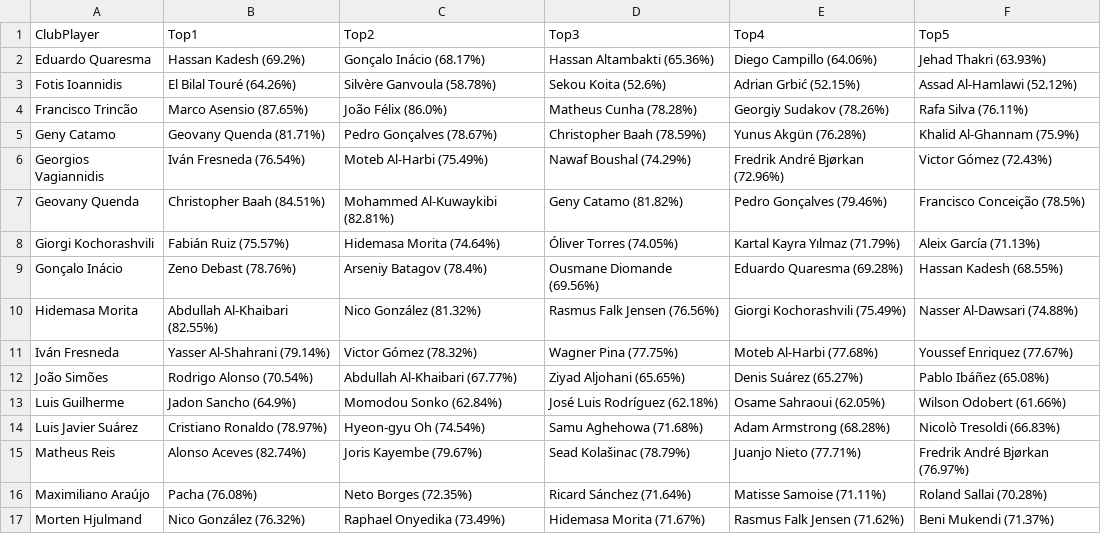
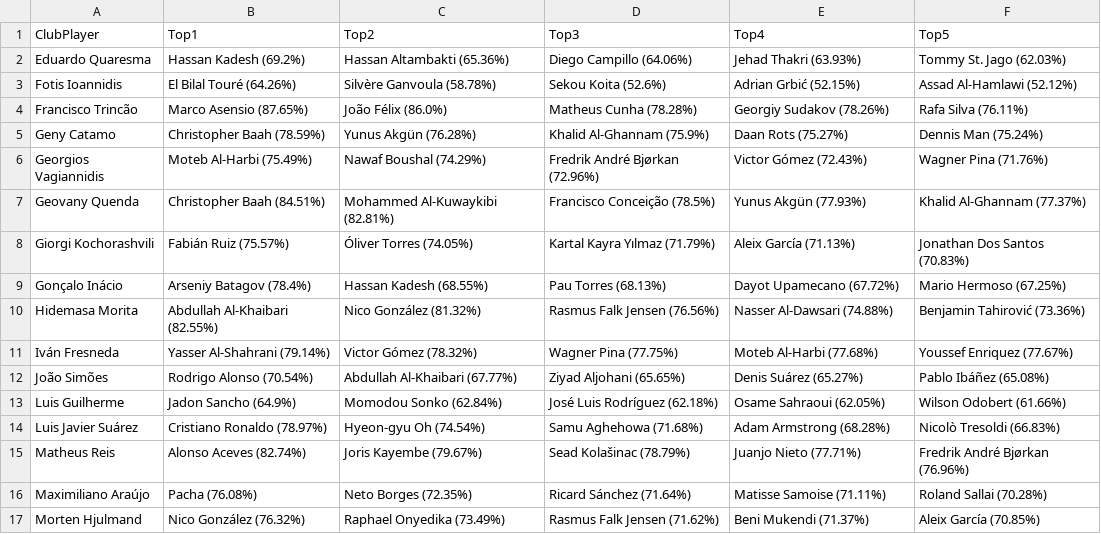
Before and after one commit to xavierrosinach/Football-Similarity-Score, a CSV file: data/output/sporting_cp.csv, drawn as a sheet; only a part is shown; the diff covers the shown part only.

```diff
--- a/data/output/sporting_cp.csv
+++ b/data/output/sporting_cp.csv
@@ -1,11 +1,11 @@
 ClubPlayer;Top1;Top2;Top3;Top4;Top5
-Eduardo Quaresma;Hassan Kadesh (69.2%);Gonçalo Inácio (68.17%);Hassan Altambakti (65.36%);Diego Campillo (64.06%);Jehad Thakri (63.93%)
+Eduardo Quaresma;Hassan Kadesh (69.2%);Hassan Altambakti (65.36%);Diego Campillo (64.06%);Jehad Thakri (63.93%);Tommy St. Jago (62.03%)
 Fotis Ioannidis;El Bilal Touré (64.26%);Silvère Ganvoula (58.78%);Sekou Koita (52.6%);Adrian Grbić (52.15%);Assad Al-Hamlawi (52.12%)
 Francisco Trincão;Marco Asensio (87.65%);João Félix (86.0%);Matheus Cunha (78.28%);Georgiy Sudakov (78.26%);Rafa Silva (76.11%)
-Geny Catamo;Geovany Quenda (81.71%);Pedro Gonçalves (78.67%);Christopher Baah (78.59%);Yunus Akgün (76.28%);Khalid Al-Ghannam (75.9%)
-Georgios Vagiannidis;Iván Fresneda (76.54%);Moteb Al-Harbi (75.49%);Nawaf Boushal (74.29%);Fredrik André Bjørkan (72.96%);Victor Gómez (72.43%)
-Geovany Quenda;Christopher Baah (84.51%);Mohammed Al-Kuwaykibi (82.81%);Geny Catamo (81.82%);Pedro Gonçalves (79.46%);Francisco Conceição (78.5%)
-Giorgi Kochorashvili;Fabián Ruiz (75.57%);Hidemasa Morita (74.64%);Óliver Torres (74.05%);Kartal Kayra Yılmaz (71.79%);Aleix García (71.13%)
-Gonçalo Inácio;Zeno Debast (78.76%);Arseniy Batagov (78.4%);Ousmane Diomande (69.56%);Eduardo Quaresma (69.28%);Hassan Kadesh (68.55%)
-Hidemasa Morita;Abdullah Al-Khaibari (82.55%);Nico González (81.32%);Rasmus Falk Jensen (76.56%);Giorgi Kochorashvili (75.49%);Nasser Al-Dawsari (74.88%)
+Geny Catamo;Christopher Baah (78.59%);Yunus Akgün (76.28%);Khalid Al-Ghannam (75.9%);Daan Rots (75.27%);Dennis Man (75.24%)
+Georgios Vagiannidis;Moteb Al-Harbi (75.49%);Nawaf Boushal (74.29%);Fredrik André Bjørkan (72.96%);Victor Gómez (72.43%);Wagner Pina (71.76%)
+Geovany Quenda;Christopher Baah (84.51%);Mohammed Al-Kuwaykibi (82.81%);Francisco Conceição (78.5%);Yunus Akgün (77.93%);Khalid Al-Ghannam (77.37%)
+Giorgi Kochorashvili;Fabián Ruiz (75.57%);Óliver Torres (74.05%);Kartal Kayra Yılmaz (71.79%);Aleix García (71.13%);Jonathan Dos Santos (70.83%)
+Gonçalo Inácio;Arseniy Batagov (78.4%);Hassan Kadesh (68.55%);Pau Torres (68.13%);Dayot Upamecano (67.72%);Mario Hermoso (67.25%)
+Hidemasa Morita;Abdullah Al-Khaibari (82.55%);Nico González (81.32%);Rasmus Falk Jensen (76.56%);Nasser Al-Dawsari (74.88%);Benjamin Tahirović (73.36%)
 Iván Fresneda;Yasser Al-Shahrani (79.14%);Victor Gómez (78.32%);Wagner Pina (77.75%);Moteb Al-Harbi (77.68%);Youssef Enriquez (77.67%)
@@ -14,4 +14,4 @@ Luis Guilherme;Jadon Sancho (64.9%);Momodou Sonko (62.84%);José Luis Rodríguez
 Luis Javier Suárez;Cristiano Ronaldo (78.97%);Hyeon-gyu Oh (74.54%);Samu Aghehowa (71.68%);Adam Armstrong (68.28%);Nicolò Tresoldi (66.83%)
-Matheus Reis;Alonso Aceves (82.74%);Joris Kayembe (79.67%);Sead Kolašinac (78.79%);Juanjo Nieto (77.71%);Fredrik André Bjørkan (76.97%)
+Matheus Reis;Alonso Aceves (82.74%);Joris Kayembe (79.67%);Sead Kolašinac (78.79%);Juanjo Nieto (77.71%);Fredrik André Bjørkan (76.96%)
 Maximiliano Araújo;Pacha (76.08%);Neto Borges (72.35%);Ricard Sánchez (71.64%);Matisse Samoise (71.11%);Roland Sallai (70.28%)
-Morten Hjulmand;Nico González (76.32%);Raphael Onyedika (73.49%);Hidemasa Morita (71.67%);Rasmus Falk Jensen (71.62%);Beni Mukendi (71.37%)
+Morten Hjulmand;Nico González (76.32%);Raphael Onyedika (73.49%);Rasmus Falk Jensen (71.62%);Beni Mukendi (71.37%);Aleix García (70.85%)
```
Also changed, not shown: 16 edited cells elsewhere in this file, data/output/barcelona.csv, data/output/bayern_munchen.csv, 18 other files.
